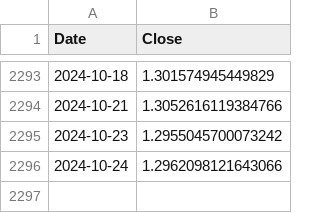
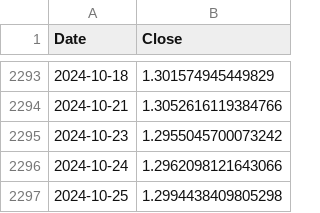
Before and after one commit to sdrasco/BlameBot, a CSV file: src/gbp_usd_daily_data.csv, drawn as a sheet; only a part is shown, gaps mark what is left out.

```diff
--- a/src/gbp_usd_daily_data.csv
+++ b/src/gbp_usd_daily_data.csv
@@ -2296 +2296,2 @@ Date,Close
 2024-10-24,1.2962098121643066
+2024-10-25,1.2994438409805298
```
Also changed, not shown: 13 other files.
